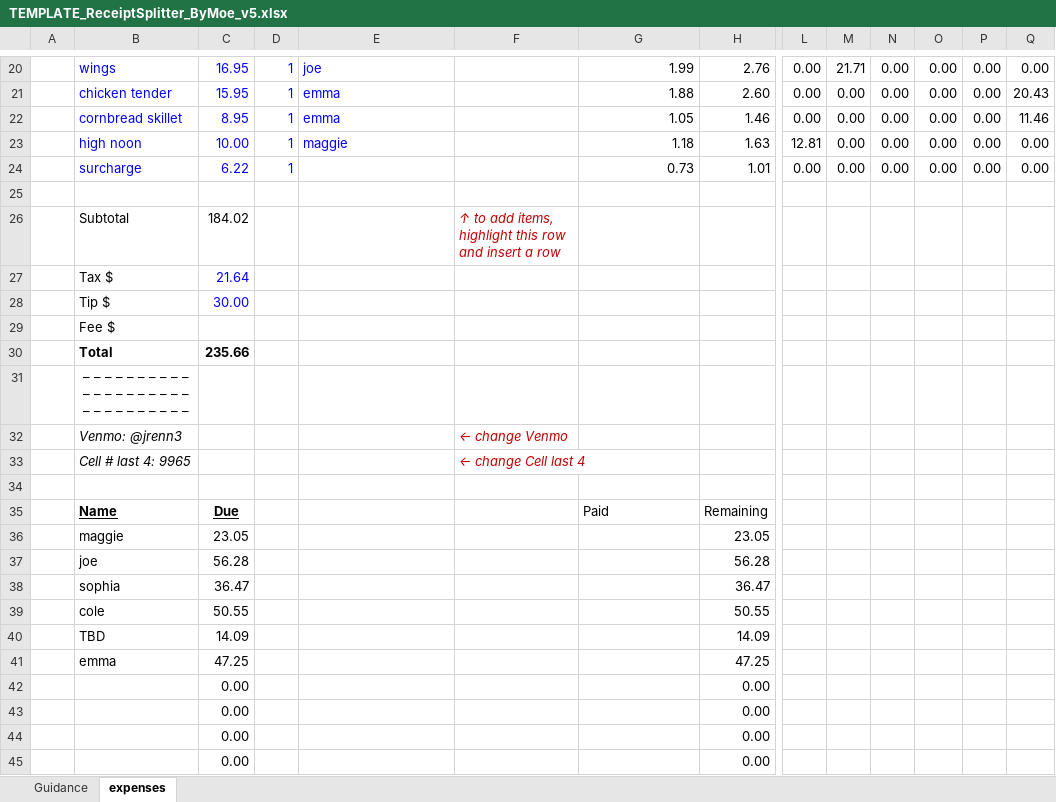
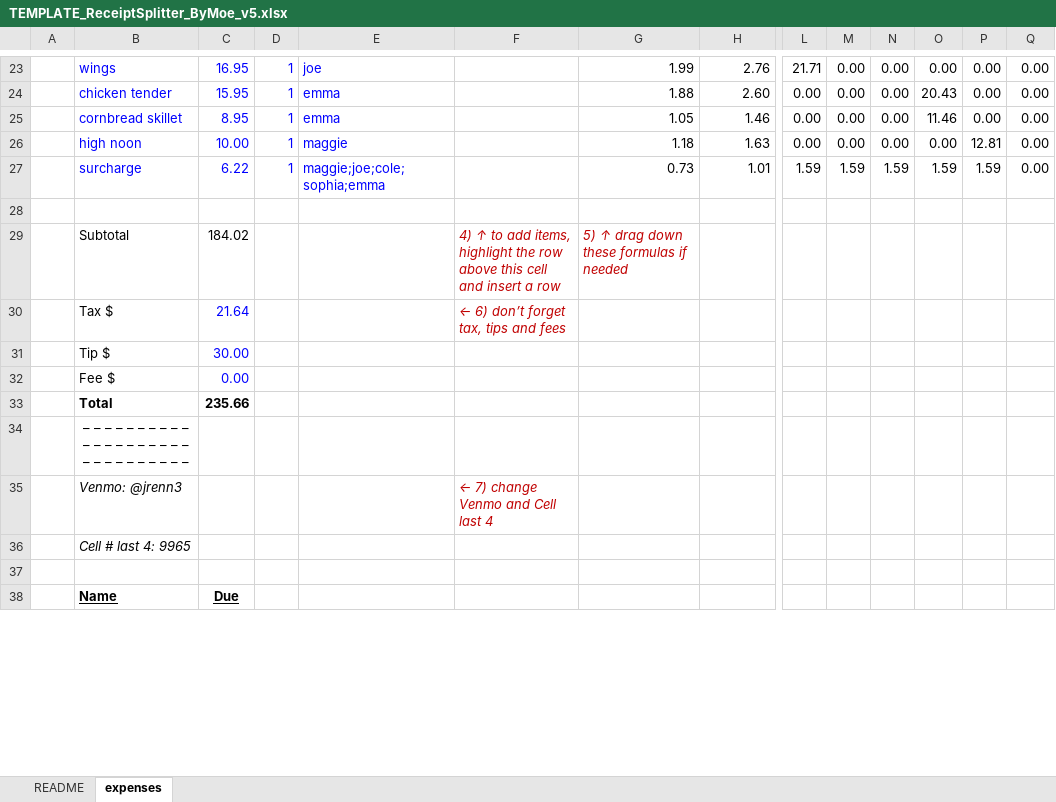
Before and after one commit to jrenn3/personal_finance, an Excel workbook: dist/files/TEMPLATE_ReceiptSplitter_ByMoe_v5.xlsx, sheet expenses, drawn as a sheet; only a part is shown, gaps mark what is left out; values as stored, in another font and other column widths than the file's, no borders; charts and pictures not drawn; removed rows and columns are numbered as before the commit, all else as after; rows hold the shown columns only; the diff covers the shown part only; the diff names each change by its address in the sheet, - before the commit and + after, or states it on an @@ line.

```diff
--- a/dist/files/TEMPLATE_ReceiptSplitter_ByMoe_v5.xlsx (sheet expenses)
+++ b/dist/files/TEMPLATE_ReceiptSplitter_ByMoe_v5.xlsx (sheet expenses)
-sheet tab: Guidance
+sheet tab: README
-L23: 0.00
+L23: 21.71
-M23: 21.71
+M23: 0.00
-O24: 0.00
+O24: 20.43
-Q24: 20.43
+Q24: 0.00
-O25: 0.00
+O25: 11.46
-Q25: 11.46
+Q25: 0.00
-L26: 12.81
+L26: 0.00
-P26: 0.00
+P26: 12.81
-E27: (empty)
+E27: maggie;joe;cole;sophia;emma
-L27: 0.00
+L27: 1.59
-M27: 0.00
+M27: 1.59
-N27: 0.00
+N27: 1.59
-O27: 0.00
+O27: 1.59
-P27: 0.00
+P27: 1.59
-F29: ↑ to add items, highlight this row and insert…
+F29: 4) ↑ to add items, highlight the row above this cell and insert…
-G29: (empty)
+G29: 5) ↑ drag down these formulas if needed
-F30: (empty)
+F30: ← 6) don’t forget tax, tips and fees
-C32: (empty)
+C32: 0.00
-F35: ← change Venmo
+F35: ← 7) change Venmo and Cell last 4
-F36: ← change Cell last 4
+F36: (empty)
-G38: Paid
+G38: (empty)
-H38: Remaining
+H38: (empty)
-row 36:  | maggie | 23.05 |  |  |  |  | 23.05
-row 37:  | joe | 56.28 |  |  |  |  | 56.28
-row 38:  | sophia | 36.47 |  |  |  |  | 36.47
-row 39:  | cole | 50.55 |  |  |  |  | 50.55
-row 40:  | TBD | 14.09 |  |  |  |  | 14.09
-row 41:  | emma | 47.25 |  |  |  |  | 47.25
-row 42:  |  | 0.00 |  |  |  |  | 0.00
-row 43:  |  | 0.00 |  |  |  |  | 0.00
-row 44:  |  | 0.00 |  |  |  |  | 0.00
-row 45:  |  | 0.00 |  |  |  |  | 0.00
```
Also changed, not shown: 21 added rows, 8 removed rows, 29 edited cells and cell formats elsewhere in this sheet, formulas that keep their value, charts or pictures, 1 other file.
